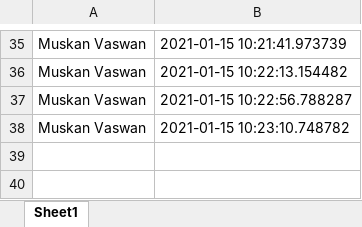
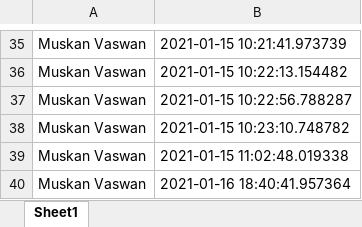
Before and after one commit to muskanvaswan/recognific_web, an Excel workbook: Attendance/sample.xlsx, sheet Sheet1, drawn as a sheet; only a part is shown, gaps mark what is left out; values as stored, in another font and other column widths than the file's, no borders; the diff names each change by its address in the sheet, - before the commit and + after, or states it on an @@ line.

```diff
--- a/Attendance/sample.xlsx (sheet Sheet1)
+++ b/Attendance/sample.xlsx (sheet Sheet1)
+row 39: Muskan Vaswan | 2021-01-15 11:02:48.019338
+row 40: Muskan Vaswan | 2021-01-16 18:40:41.957364
```
Also changed, not shown: 5 other files.
